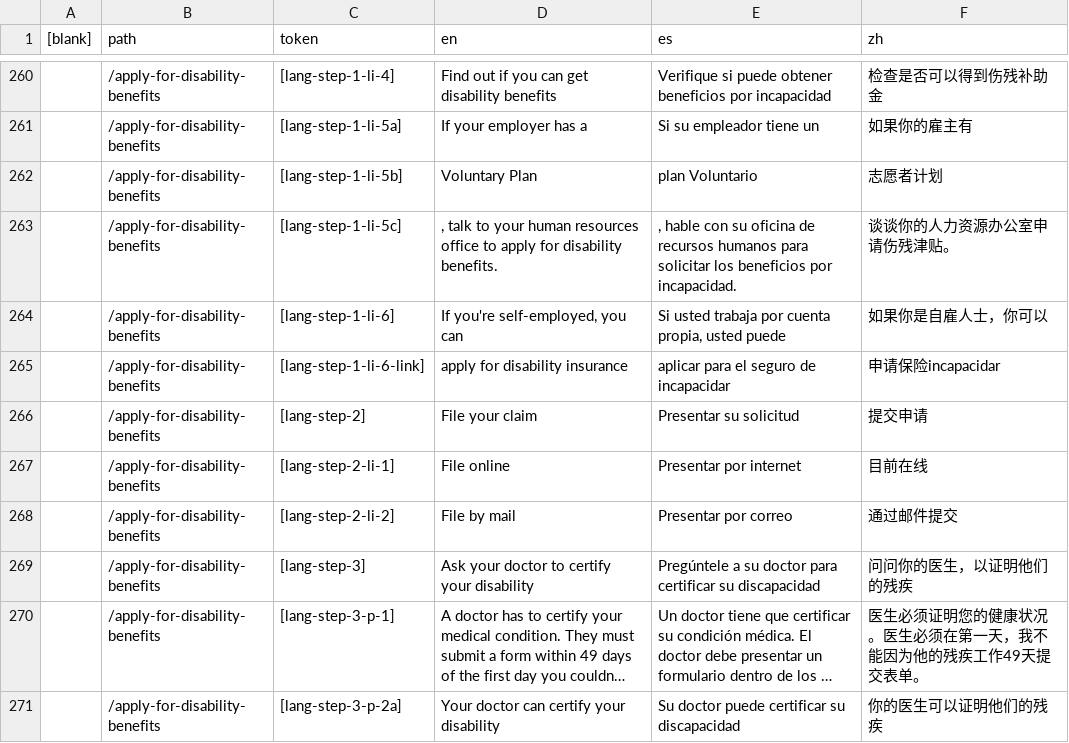
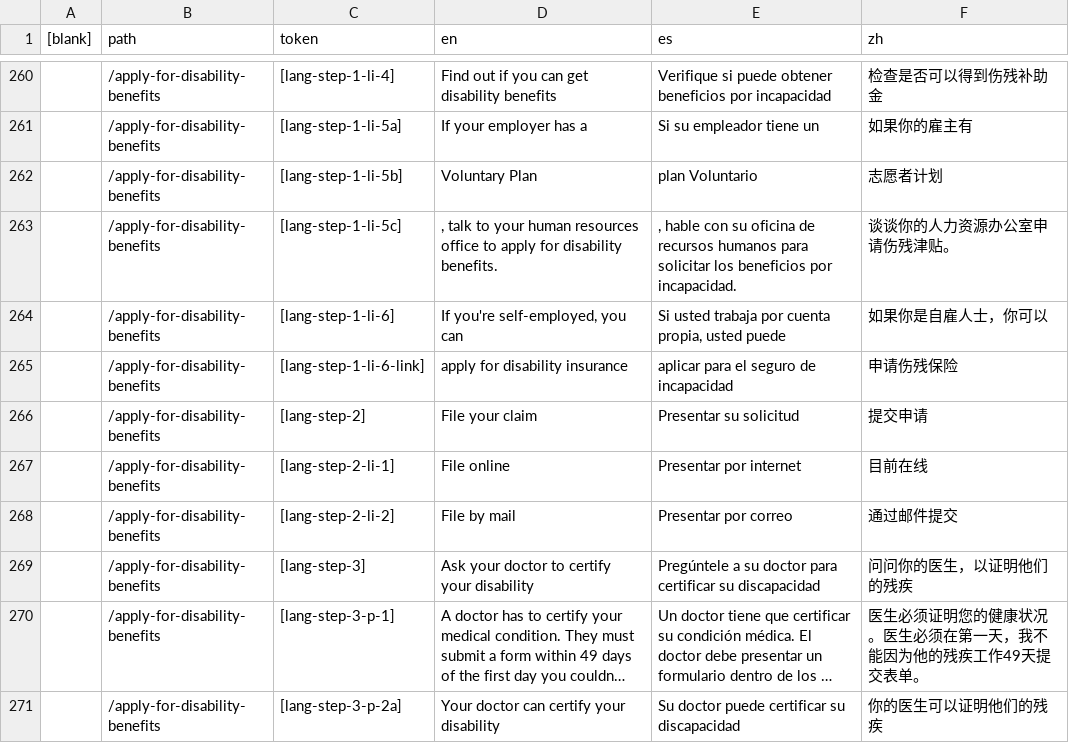
Before and after one commit to cagov/Alpha, a CSV file: src/lang-global.csv, drawn as a sheet; only a part is shown, gaps mark what is left out; long unchanged cells end in …; the diff covers the shown part only; the diff names each change by its address in the sheet, - before the commit and + after, or states it on an @@ line.

```diff
--- a/src/lang-global.csv
+++ b/src/lang-global.csv
-E265 (es): aplicar para el seguro de incapacidar
+E265 (es): aplicar para el seguro de incapacidad
-F265 (zh): 申请保险incapacidar
+F265 (zh): 申请伤残保险
```
Also changed, not shown: 21 edited cells elsewhere in this file.
